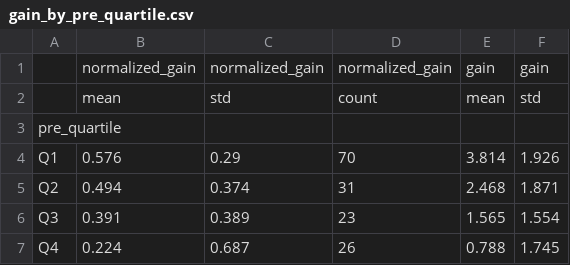
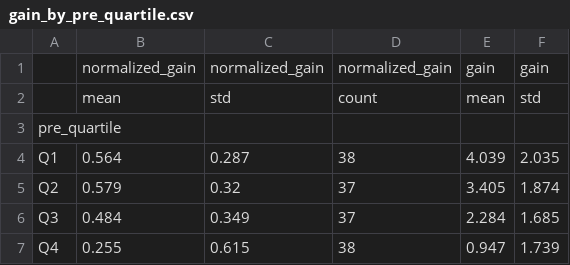
Before and after one commit to itzarpita/alternative-conceptions-science, a CSV file: data/processed/reports/gain_by_pre_quartile.csv, drawn as a sheet.

```diff
--- a/data/processed/reports/gain_by_pre_quartile.csv
+++ b/data/processed/reports/gain_by_pre_quartile.csv
@@ -3,5 +3,5 @@
 pre_quartile,,,,,
-Q1,0.576,0.29,70,3.814,1.926
-Q2,0.494,0.374,31,2.468,1.871
-Q3,0.391,0.389,23,1.565,1.554
-Q4,0.224,0.687,26,0.788,1.745
+Q1,0.564,0.287,38,4.039,2.035
+Q2,0.579,0.32,37,3.405,1.874
+Q3,0.484,0.349,37,2.284,1.685
+Q4,0.255,0.615,38,0.947,1.739
```
Also changed, not shown: data/processed/merged_anonymized.csv, data/processed/reports/statistical_summary.csv, 6 other files.
